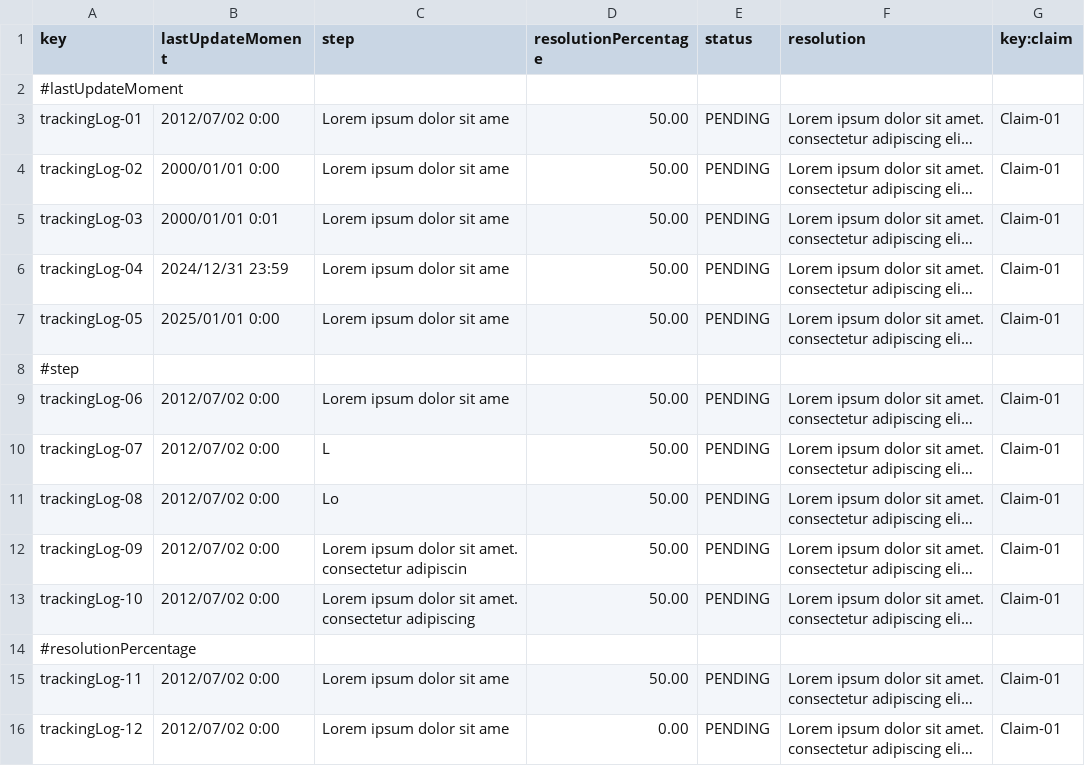
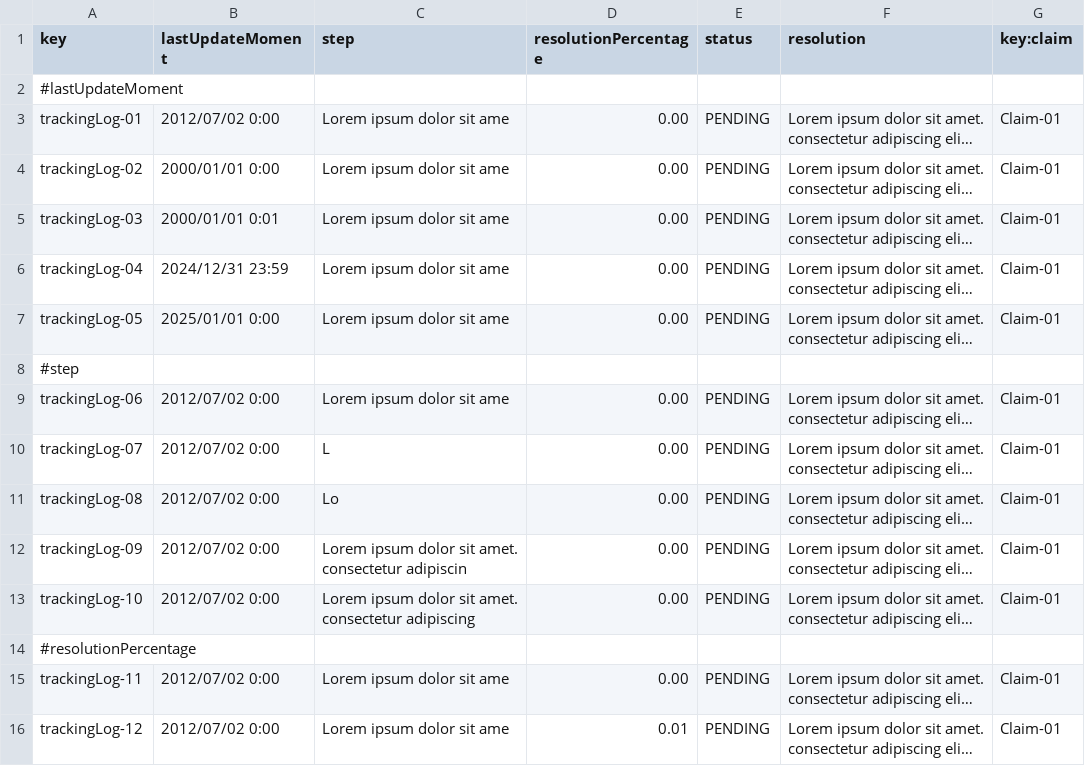
Before and after one commit to paugonpae67/Acme-ANS, a CSV file: src/main/resources/WEB-INF/data/sample/trackingLog.csv, drawn as a sheet; only a part is shown; long unchanged cells end in …; the diff covers the shown part only; the diff names each change by its address in the sheet, - before the commit and + after, or states it on an @@ line.

```diff
--- a/src/main/resources/WEB-INF/data/sample/trackingLog.csv
+++ b/src/main/resources/WEB-INF/data/sample/trackingLog.csv
-D3:D7 (resolutionPercentage): 50.00
+D3:D7 (resolutionPercentage): 0.00
-D9:D13 (resolutionPercentage): 50.00
+D9:D13 (resolutionPercentage): 0.00
-D15 (resolutionPercentage): 50.00
+D15 (resolutionPercentage): 0.00
-D16 (resolutionPercentage): 0.00
+D16 (resolutionPercentage): 0.01
```
Also changed, not shown: 1 added row, 1 removed row, 1 moved row and 17 edited cells elsewhere in this file, 2 other files.
